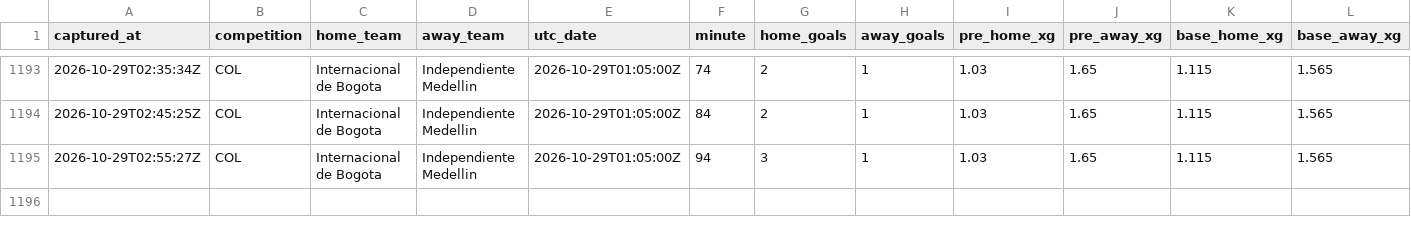
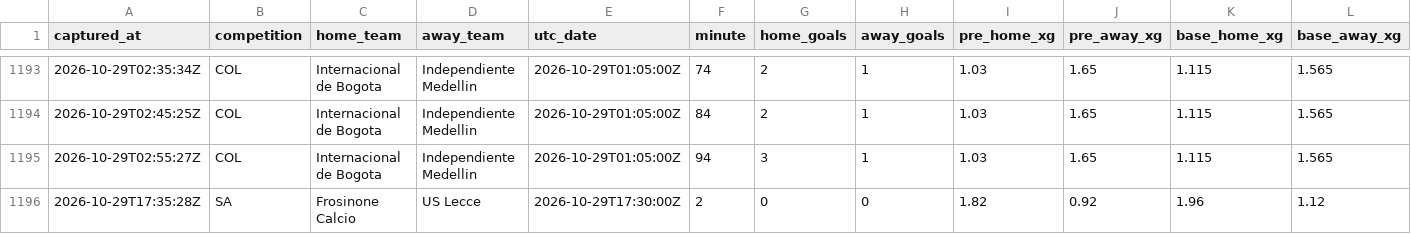
Before and after one commit to ecastc2607-cmd/football_prediction, a CSV file: data/tracking/live_snapshots.csv, drawn as a sheet; only a part is shown, gaps mark what is left out; rows hold the shown columns only; the diff names each change by its address in the sheet, - before the commit and + after, or states it on an @@ line.

```diff
--- a/data/tracking/live_snapshots.csv
+++ b/data/tracking/live_snapshots.csv
+row 1196: 2026-10-29T17:35:28Z | SA | Frosinone Calcio | US Lecce | 2026-10-29T17:30:00Z | 2 | 0 | 0 | 1.82 | 0.92 | 1.96 | 1.12
```
Also changed, not shown: data/tracking/live_odds_snapshots.csv.
